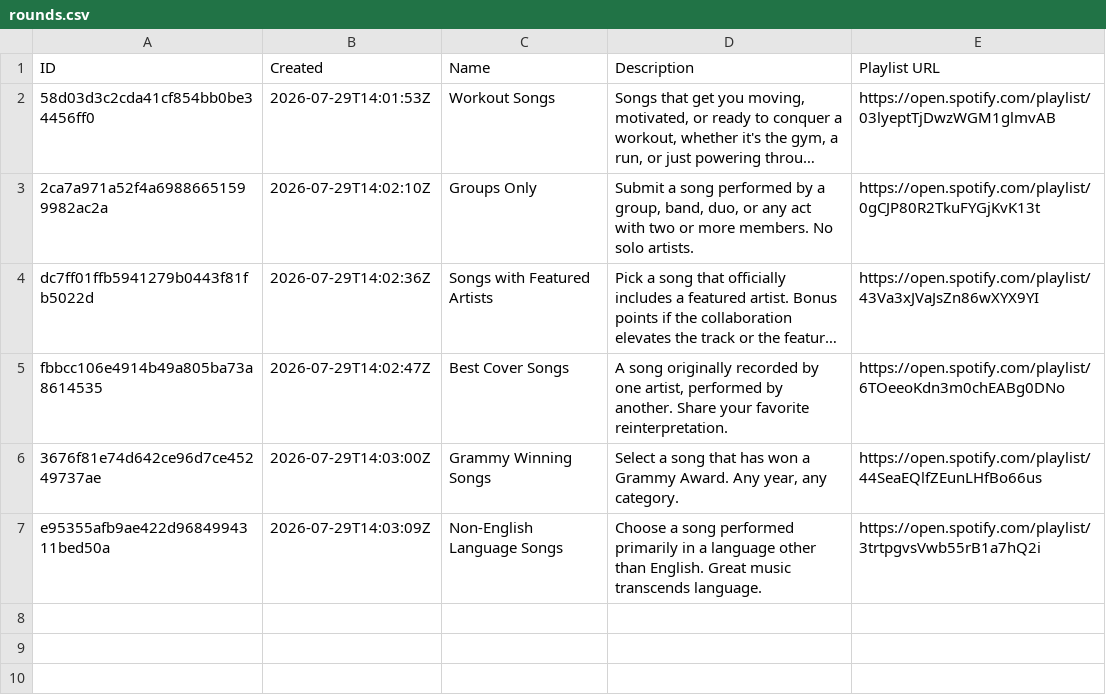
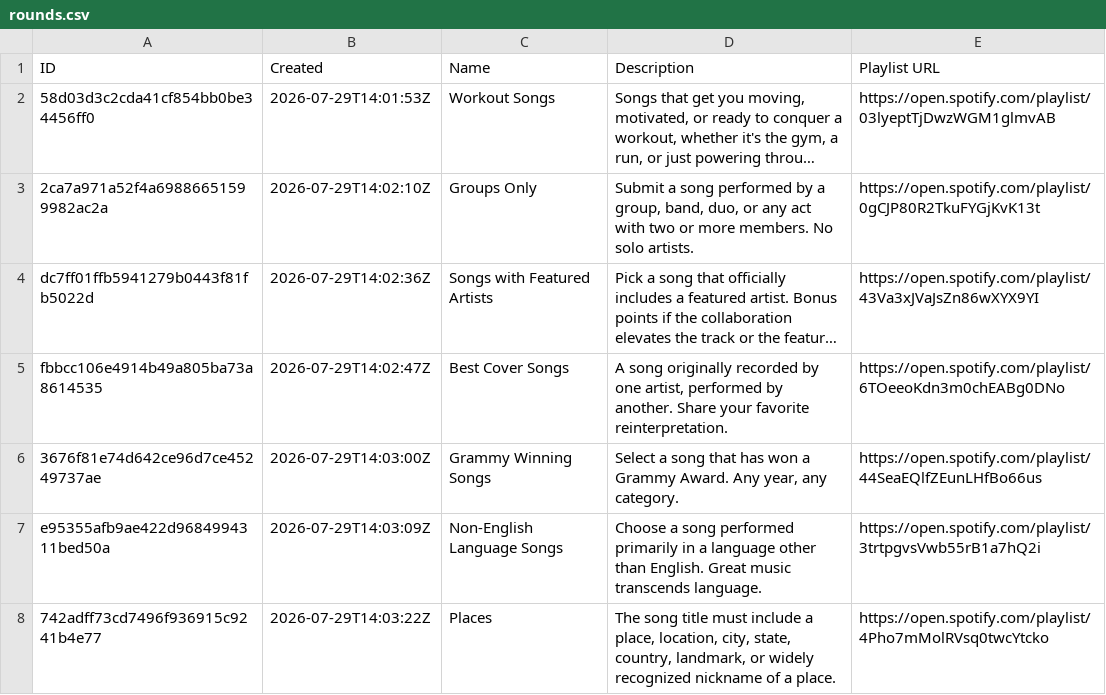
Before and after one commit to danielbsimpson/danielbsimpson.github.io, a CSV file: data/work_leagues/US_Leagues/us_league2/rounds.csv, drawn as a sheet; long unchanged cells end in ….

```diff
--- a/data/work_leagues/US_Leagues/us_league2/rounds.csv
+++ b/data/work_leagues/US_Leagues/us_league2/rounds.csv
@@ -7 +7,2 @@ fbbcc106e4914b49a805ba73a8614535,2026-07-29T14:02:47Z,Best Cover Songs,"A song o
 e95355afb9ae422d9684994311bed50a,2026-07-29T14:03:09Z,Non-English Language Songs,Choose a song performed primarily in a language other than English. Great music transcends language.,https://open.spotify.com/playlist/3trtpgvsVwb55rB1a7hQ2i
+742adff73cd7496f936915c9241b4e77,2026-07-29T14:03:22Z,Places,"The song title must include a place, location, city, state, country, landmark, or widely recognized nickname of a place.",https://open.spotify.com/playlist/4Pho7mMolRVsq0twcYtcko
```
Also changed, not shown: data/t5_leagues/t5_league6/rounds.csv, data/t5_leagues/t5_league6/submissions.csv, 3 other files.
